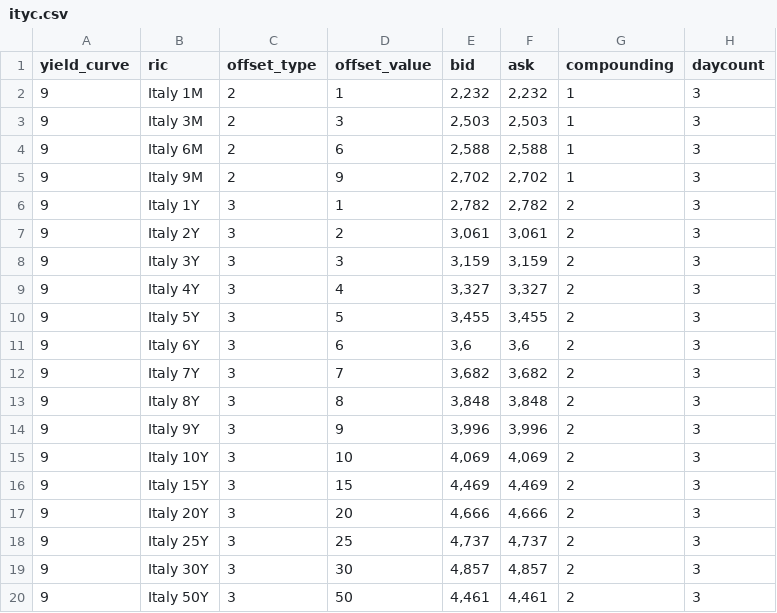
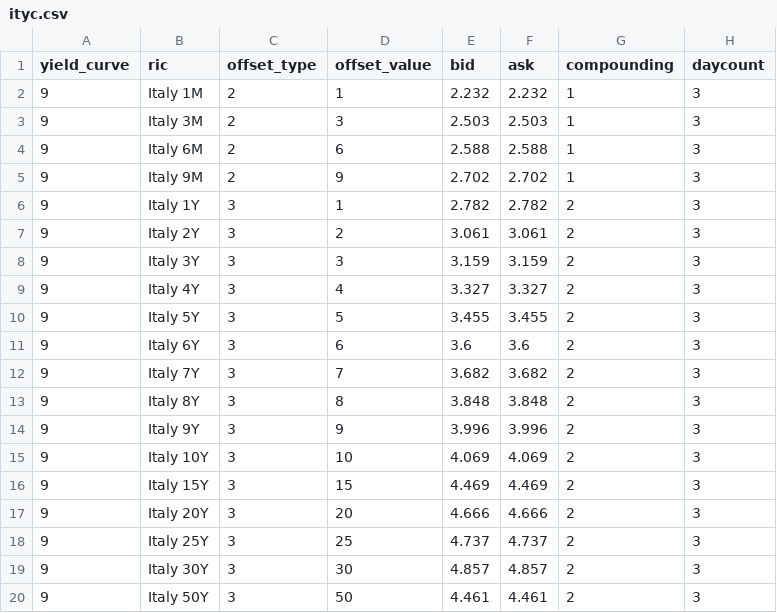
Before and after one commit to softcaster/softcaster, a CSV file: easy_pricer_mds/csv/ityc.csv (was provider/csv/ityc.csv), drawn as a sheet.

```diff
--- a/provider/csv/ityc.csv
+++ b/easy_pricer_mds/csv/ityc.csv
@@ -1,20 +1,20 @@
 yield_curve;ric;offset_type;offset_value;bid;ask;compounding;daycount
-9;Italy 1M;2;1;2,232;2,232;1;3
-9;Italy 3M;2;3;2,503;2,503;1;3
-9;Italy 6M;2;6;2,588;2,588;1;3
-9;Italy 9M;2;9;2,702;2,702;1;3
-9;Italy 1Y;3;1;2,782;2,782;2;3
-9;Italy 2Y;3;2;3,061;3,061;2;3
-9;Italy 3Y;3;3;3,159;3,159;2;3
-9;Italy 4Y;3;4;3,327;3,327;2;3
-9;Italy 5Y;3;5;3,455;3,455;2;3
-9;Italy 6Y;3;6;3,6;3,6;2;3
-9;Italy 7Y;3;7;3,682;3,682;2;3
-9;Italy 8Y;3;8;3,848;3,848;2;3
-9;Italy 9Y;3;9;3,996;3,996;2;3
-9;Italy 10Y;3;10;4,069;4,069;2;3
-9;Italy 15Y;3;15;4,469;4,469;2;3
-9;Italy 20Y;3;20;4,666;4,666;2;3
-9;Italy 25Y;3;25;4,737;4,737;2;3
-9;Italy 30Y;3;30;4,857;4,857;2;3
-9;Italy 50Y;3;50;4,461;4,461;2;3
+9;Italy 1M;2;1;2.232;2.232;1;3
+9;Italy 3M;2;3;2.503;2.503;1;3
+9;Italy 6M;2;6;2.588;2.588;1;3
+9;Italy 9M;2;9;2.702;2.702;1;3
+9;Italy 1Y;3;1;2.782;2.782;2;3
+9;Italy 2Y;3;2;3.061;3.061;2;3
+9;Italy 3Y;3;3;3.159;3.159;2;3
+9;Italy 4Y;3;4;3.327;3.327;2;3
+9;Italy 5Y;3;5;3.455;3.455;2;3
+9;Italy 6Y;3;6;3.6;3.6;2;3
+9;Italy 7Y;3;7;3.682;3.682;2;3
+9;Italy 8Y;3;8;3.848;3.848;2;3
+9;Italy 9Y;3;9;3.996;3.996;2;3
+9;Italy 10Y;3;10;4.069;4.069;2;3
+9;Italy 15Y;3;15;4.469;4.469;2;3
+9;Italy 20Y;3;20;4.666;4.666;2;3
+9;Italy 25Y;3;25;4.737;4.737;2;3
+9;Italy 30Y;3;30;4.857;4.857;2;3
+9;Italy 50Y;3;50;4.461;4.461;2;3
```
Also changed, not shown: 8 other files.
